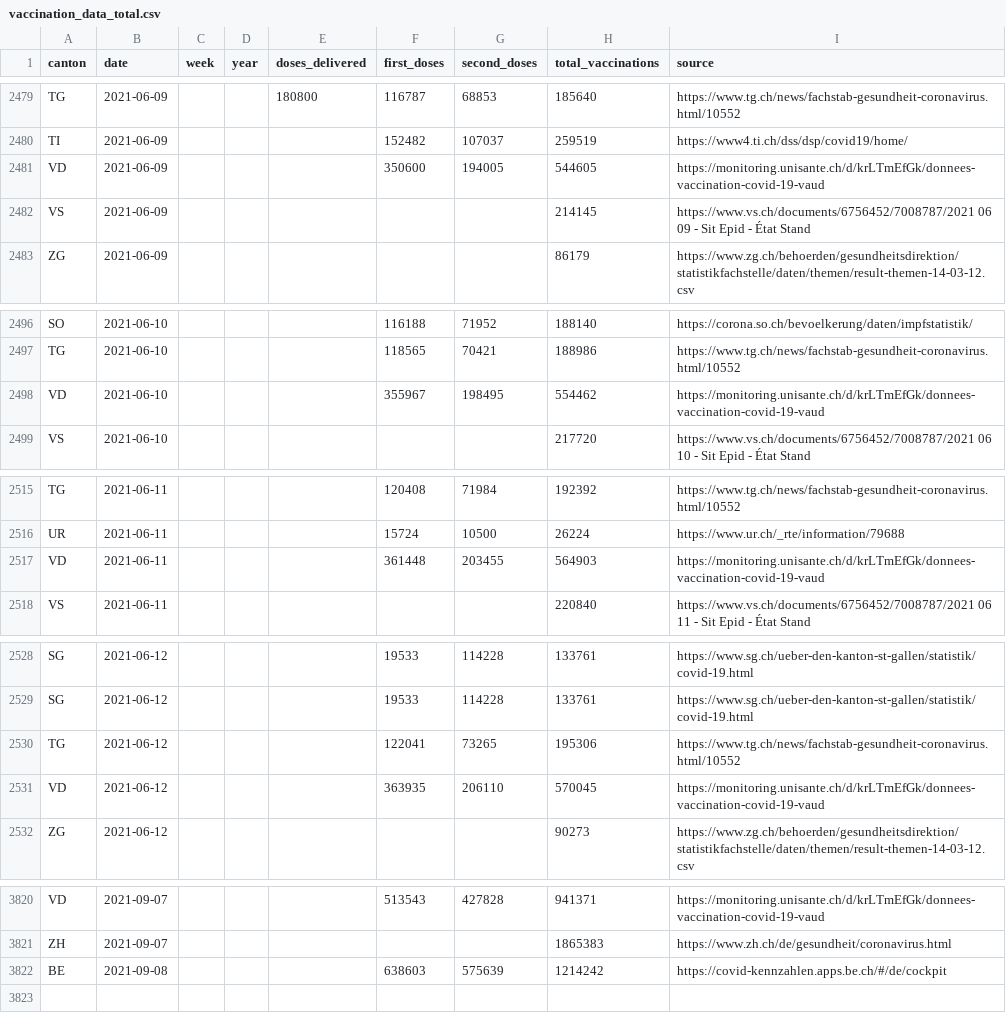
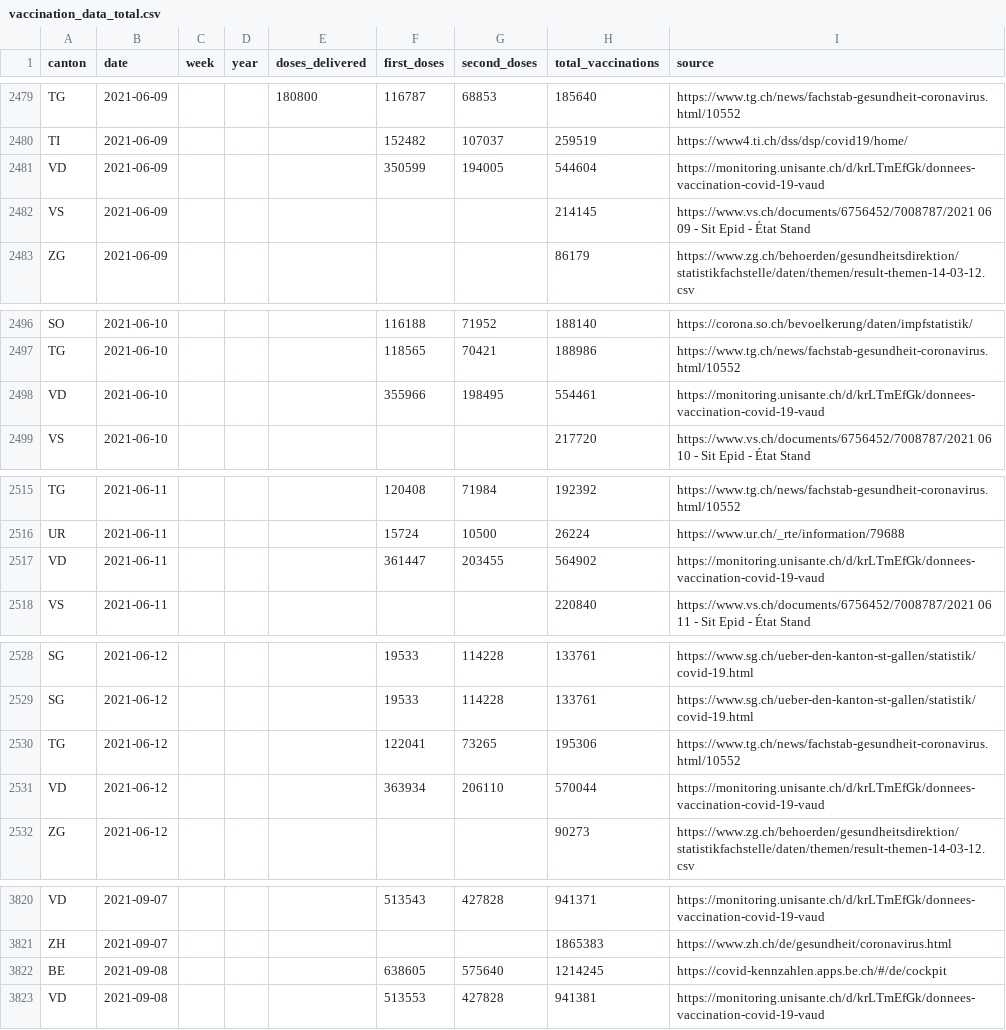
Before and after one commit to maekke/vaccination_data, a CSV file: vaccination_data_total.csv, drawn as a sheet; only a part is shown, gaps mark what is left out; the diff covers the shown part only.

Commit message:
Automatic update of vaccination data

```diff
--- a/vaccination_data_total.csv
+++ b/vaccination_data_total.csv
@@ -2480,3 +2480,3 @@ TG,2021-06-09,,,180800,116787,68853,185640,https://www.tg.ch/news/fachstab-gesun
 TI,2021-06-09,,,,152482,107037,259519,https://www4.ti.ch/dss/dsp/covid19/home/
-VD,2021-06-09,,,,350600,194005,544605,https://monitoring.unisante.ch/d/krLTmEfGk/donnees-vaccination-covid-19-vaud
+VD,2021-06-09,,,,350599,194005,544604,https://monitoring.unisante.ch/d/krLTmEfGk/donnees-vaccination-covid-19-vaud
 VS,2021-06-09,,,,,,214145,https://www.vs.ch/documents/6756452/7008787/2021 06 09 - Sit Epid - État Stand
@@ -2497,3 +2497,3 @@ SO,2021-06-10,,,,116188,71952,188140,https://corona.so.ch/bevoelkerung/daten/imp
 TG,2021-06-10,,,,118565,70421,188986,https://www.tg.ch/news/fachstab-gesundheit-coronavirus.html/10552
-VD,2021-06-10,,,,355967,198495,554462,https://monitoring.unisante.ch/d/krLTmEfGk/donnees-vaccination-covid-19-vaud
+VD,2021-06-10,,,,355966,198495,554461,https://monitoring.unisante.ch/d/krLTmEfGk/donnees-vaccination-covid-19-vaud
 VS,2021-06-10,,,,,,217720,https://www.vs.ch/documents/6756452/7008787/2021 06 10 - Sit Epid - État Stand
@@ -2516,3 +2516,3 @@ TG,2021-06-11,,,,120408,71984,192392,https://www.tg.ch/news/fachstab-gesundheit-
 UR,2021-06-11,,,,15724,10500,26224,https://www.ur.ch/_rte/information/79688
-VD,2021-06-11,,,,361448,203455,564903,https://monitoring.unisante.ch/d/krLTmEfGk/donnees-vaccination-covid-19-vaud
+VD,2021-06-11,,,,361447,203455,564902,https://monitoring.unisante.ch/d/krLTmEfGk/donnees-vaccination-covid-19-vaud
 VS,2021-06-11,,,,,,220840,https://www.vs.ch/documents/6756452/7008787/2021 06 11 - Sit Epid - État Stand
@@ -2530,3 +2530,3 @@ SG,2021-06-12,,,,19533,114228,133761,https://www.sg.ch/ueber-den-kanton-st-galle
 TG,2021-06-12,,,,122041,73265,195306,https://www.tg.ch/news/fachstab-gesundheit-coronavirus.html/10552
-VD,2021-06-12,,,,363935,206110,570045,https://monitoring.unisante.ch/d/krLTmEfGk/donnees-vaccination-covid-19-vaud
+VD,2021-06-12,,,,363934,206110,570044,https://monitoring.unisante.ch/d/krLTmEfGk/donnees-vaccination-covid-19-vaud
 ZG,2021-06-12,,,,,,90273,https://www.zg.ch/behoerden/gesundheitsdirektion/statistikfachstelle/daten/themen/result-themen-14-03-12.csv
@@ -3821,2 +3821,3 @@ VD,2021-09-07,,,,513543,427828,941371,https://monitoring.unisante.ch/d/krLTmEfGk
 ZH,2021-09-07,,,,,,1865383,https://www.zh.ch/de/gesundheit/coronavirus.html
-BE,2021-09-08,,,,638603,575639,1214242,https://covid-kennzahlen.apps.be.ch/#/de/cockpit
+BE,2021-09-08,,,,638605,575640,1214245,https://covid-kennzahlen.apps.be.ch/#/de/cockpit
+VD,2021-09-08,,,,513553,427828,941381,https://monitoring.unisante.ch/d/krLTmEfGk/donnees-vaccination-covid-19-vaud
```
Also changed, not shown: 168 edited cells elsewhere in this file, vaccination_data_be.csv, vaccination_data_vd.csv.
